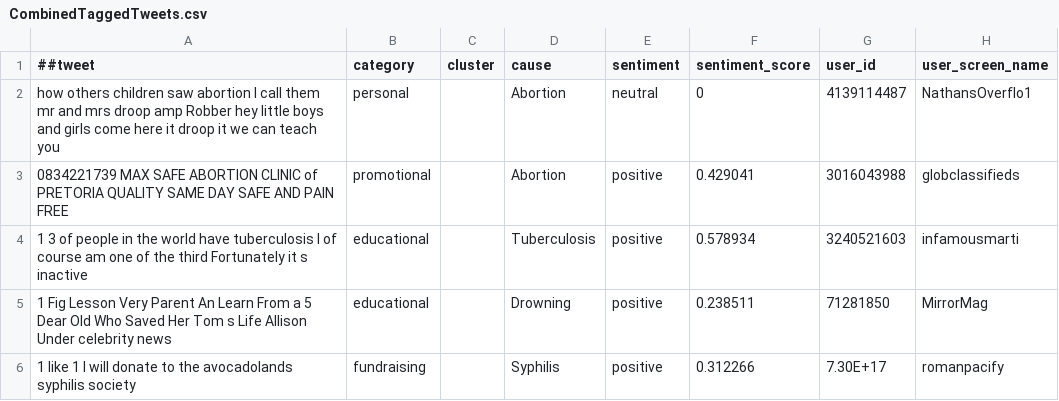
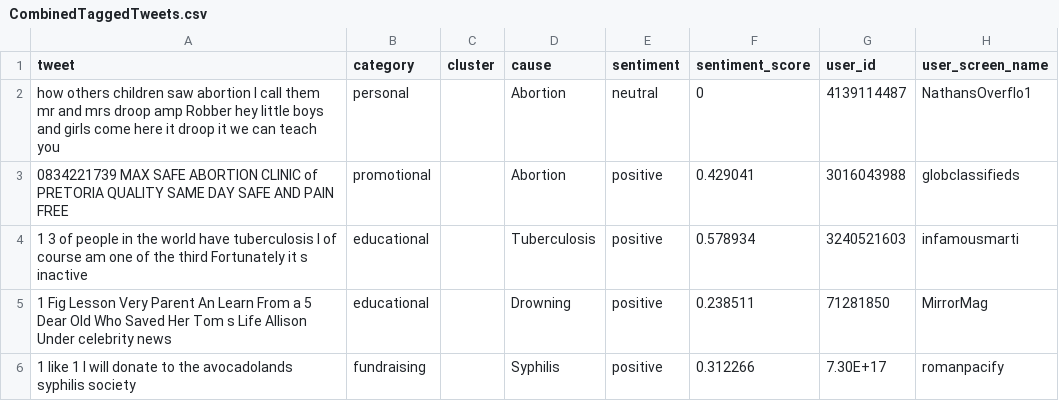
Before and after one commit to anewage/tweetycs-flask, a CSV file: analytics/CombinedTaggedTweets.csv, drawn as a sheet; only a part is shown; the diff names each change by its address in the sheet, - before the commit and + after, or states it on an @@ line.

```diff
--- a/analytics/CombinedTaggedTweets.csv
+++ b/analytics/CombinedTaggedTweets.csv
-A1: ##tweet
+A1: tweet
```
Also changed, not shown: 4 other files.
